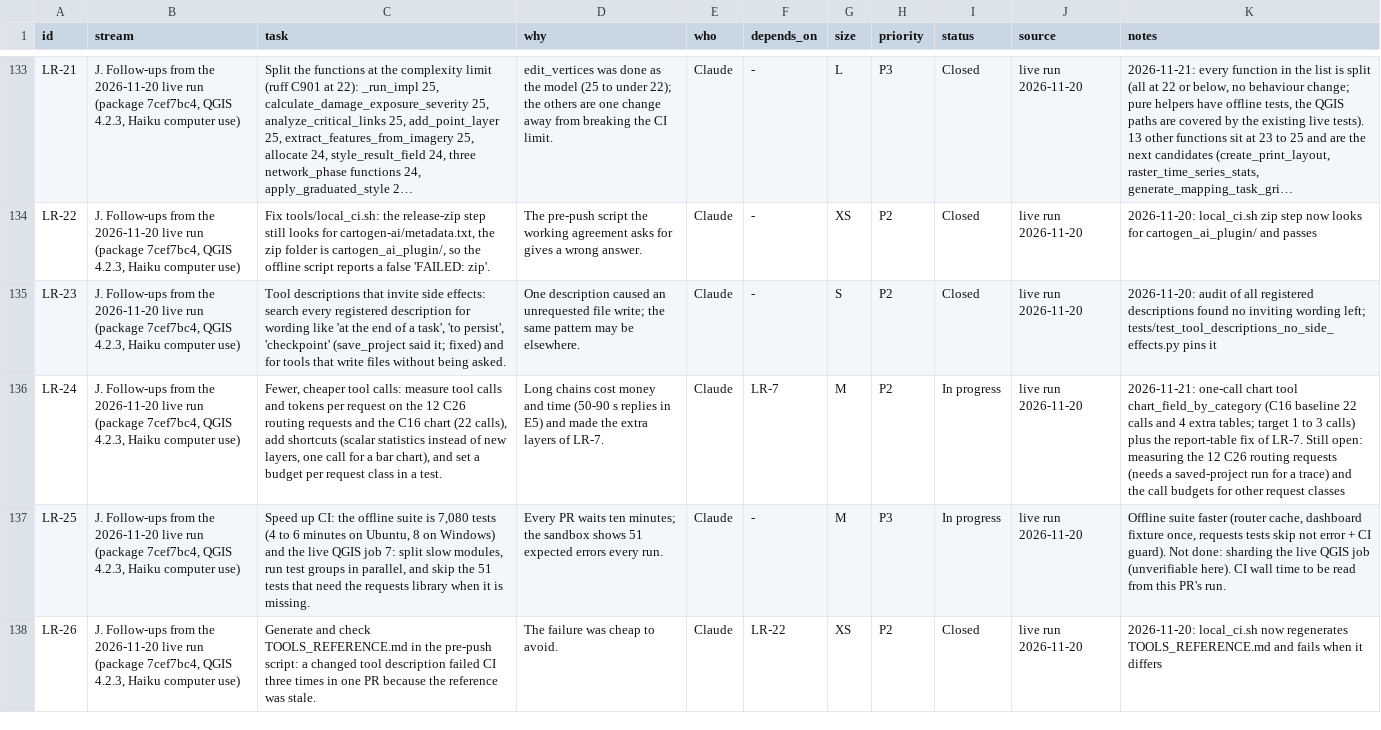
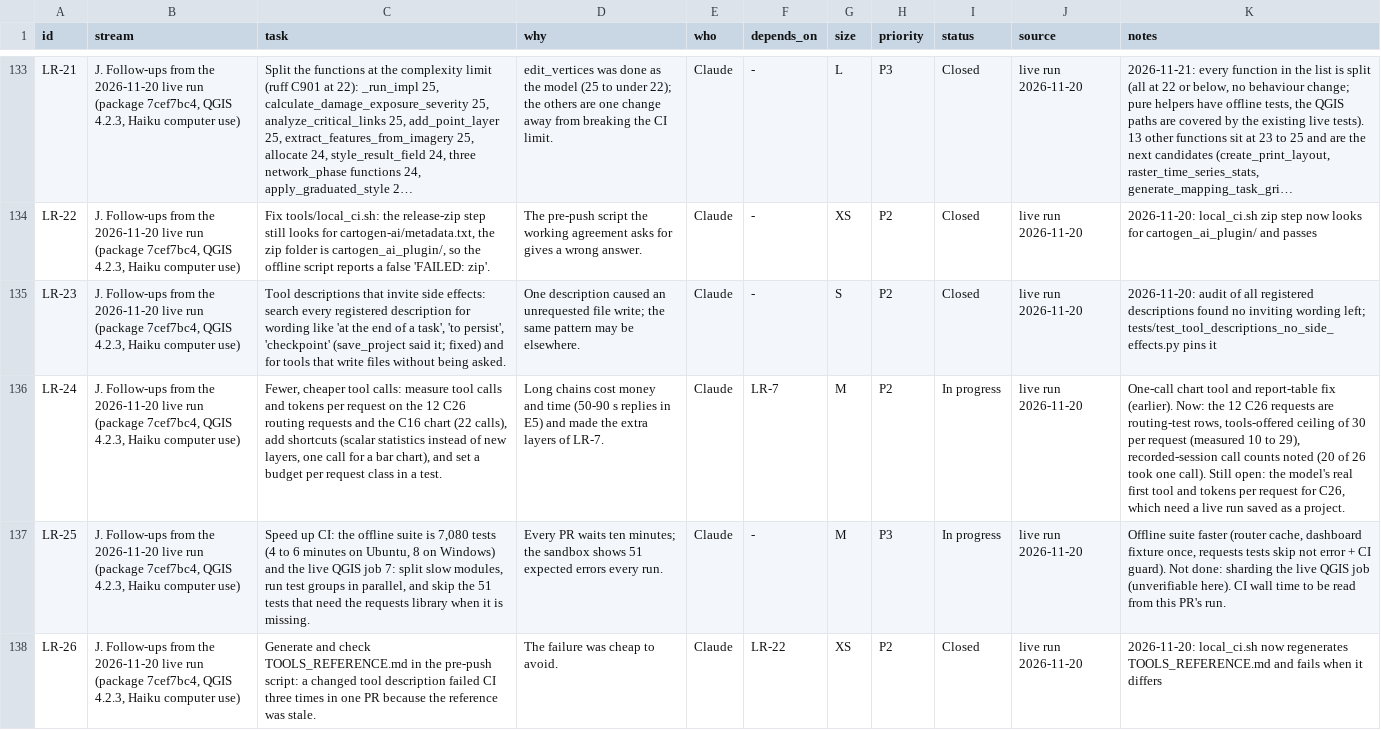
Before and after one commit to http-solution/cartogen-ai-qgis-plugin, a CSV file: docs/MASTER_TASK_LIST_2026-10-27.csv, drawn as a sheet; only a part is shown, gaps mark what is left out; long unchanged cells end in …; the diff names each change by its address in the sheet, - before the commit and + after, or states it on an @@ line.

```diff
--- a/docs/MASTER_TASK_LIST_2026-10-27.csv
+++ b/docs/MASTER_TASK_LIST_2026-10-27.csv
-K136 (notes): 2026-11-21: one-call chart tool chart_field_by_category (C16 baseline 22 calls and 4 extra tables; target 1 to 3 calls) plus the report-table fix of LR-7. Still open: measuring the 12 C26 routing requests (needs a saved-project run for a trace) and the call budgets for other request classes
+K136 (notes): One-call chart tool and report-table fix (earlier). Now: the 12 C26 requests are routing-test rows, tools-offered ceiling of 30 per request (measured 10 to 29), recorded-session call counts noted (20 of 26 took one call). Still open: the model's real first tool and tokens per request for C26, which need a live run saved as a project.
```
Also changed, not shown: 4 other files.
